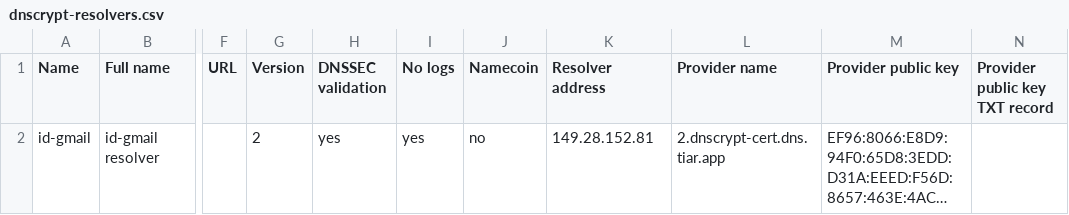
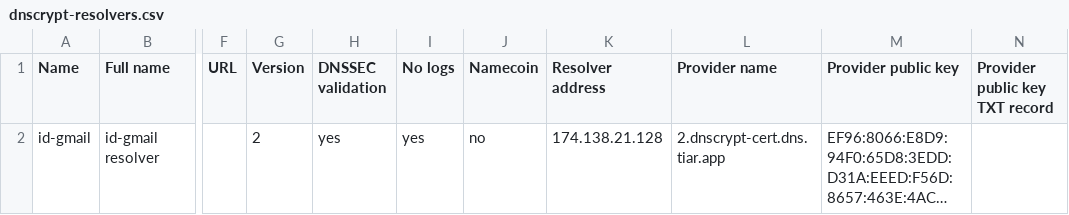
Before and after one commit to pengelana/blocklist, a CSV file: dnscrypt-proxy/v1/dnscrypt-resolvers.csv, drawn as a sheet; only a part is shown, gaps mark what is left out; long unchanged cells end in …; the diff names each change by its address in the sheet, - before the commit and + after, or states it on an @@ line.

```diff
--- a/dnscrypt-proxy/v1/dnscrypt-resolvers.csv
+++ b/dnscrypt-proxy/v1/dnscrypt-resolvers.csv
-K2 (Resolver address): 149.28.152.81
+K2 (Resolver address): 174.138.21.128
```
Also changed, not shown: 1 other file.
